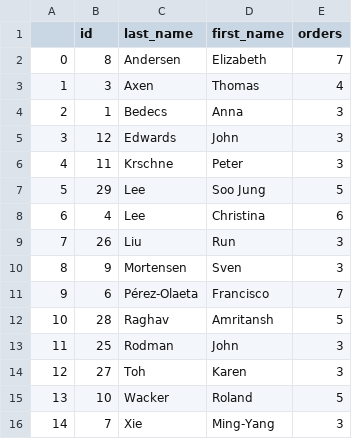
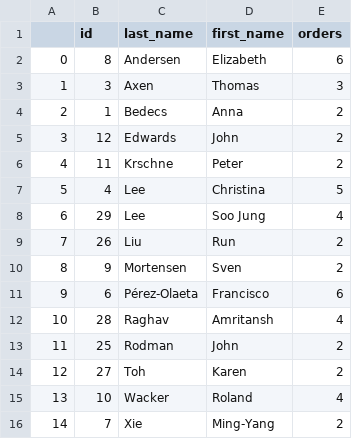
Before and after one commit to sgalsant/northwind, a CSV file: ejercicio2.csv, drawn as a sheet.

Commit message:
Add files via upload

```diff
--- a/ejercicio2.csv
+++ b/ejercicio2.csv
@@ -1,16 +1,16 @@
 	id	last_name	first_name	orders
-0	8	Andersen	Elizabeth	7
-1	3	Axen	Thomas	4
-2	1	Bedecs	Anna	3
-3	12	Edwards	John	3
-4	11	Krschne	Peter	3
-5	29	Lee	Soo Jung	5
-6	4	Lee	Christina	6
-7	26	Liu	Run	3
-8	9	Mortensen	Sven	3
-9	6	Pérez-Olaeta	Francisco	7
-10	28	Raghav	Amritansh	5
-11	25	Rodman	John	3
-12	27	Toh	Karen	3
-13	10	Wacker	Roland	5
-14	7	Xie	Ming-Yang	3
+0	8	Andersen	Elizabeth	6
+1	3	Axen	Thomas	3
+2	1	Bedecs	Anna	2
+3	12	Edwards	John	2
+4	11	Krschne	Peter	2
+5	4	Lee	Christina	5
+6	29	Lee	Soo Jung	4
+7	26	Liu	Run	2
+8	9	Mortensen	Sven	2
+9	6	Pérez-Olaeta	Francisco	6
+10	28	Raghav	Amritansh	4
+11	25	Rodman	John	2
+12	27	Toh	Karen	2
+13	10	Wacker	Roland	4
+14	7	Xie	Ming-Yang	2
```
